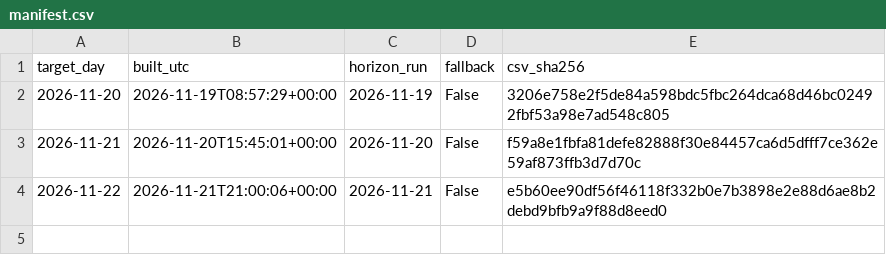
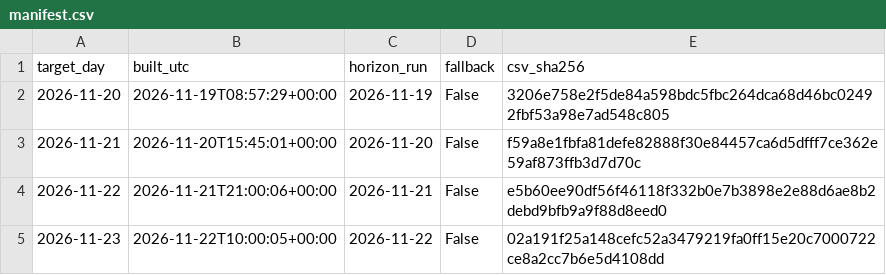
Before and after one commit to AndyMoran/gb-foundation-model-tests, a CSV file: weather_study/inputs/manifest.csv, drawn as a sheet.

Commit message:
Weather inputs for 2026-11-23

```diff
--- a/weather_study/inputs/manifest.csv
+++ b/weather_study/inputs/manifest.csv
@@ -4 +4,2 @@ target_day,built_utc,horizon_run,fallback,csv_sha256
 2026-11-22,2026-11-21T21:00:06+00:00,2026-11-21,False,e5b60ee90df56f46118f332b0e7b3898e2e88d6ae8b2debd9bfb9a9f88d8eed0
+2026-11-23,2026-11-22T10:00:05+00:00,2026-11-22,False,02a191f25a148cefc52a3479219fa0ff15e20c7000722ce8a2cc7b6e5d4108dd
```
Also changed, not shown: 2 other files.
